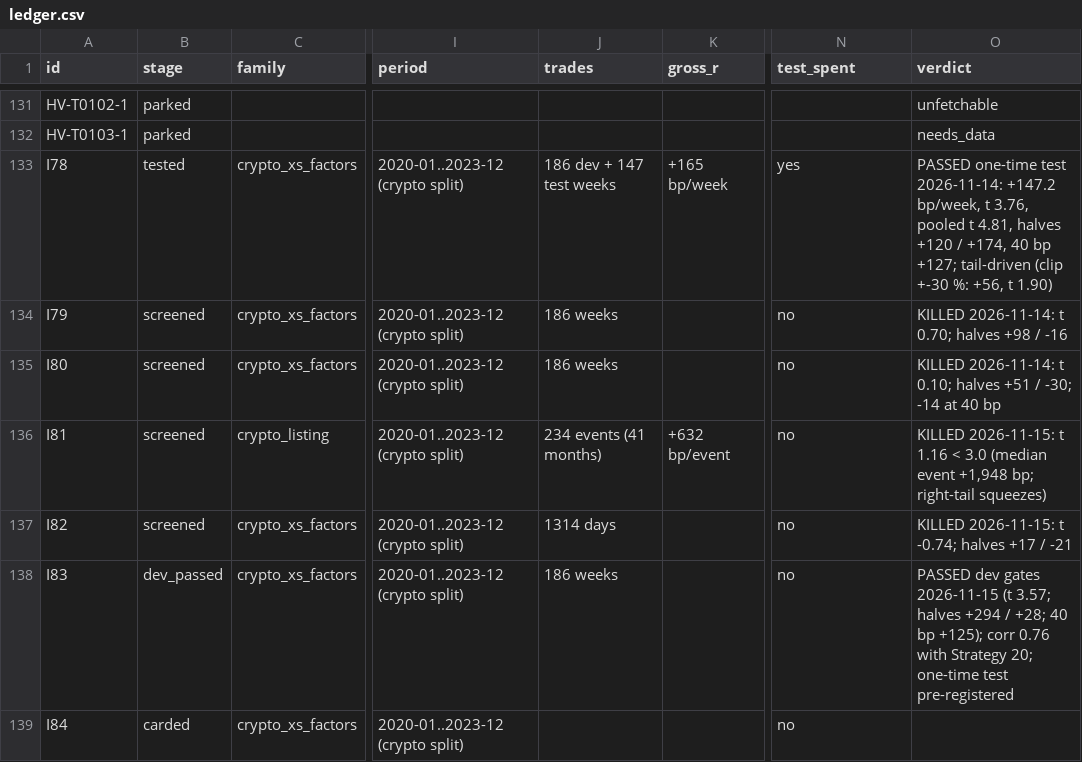
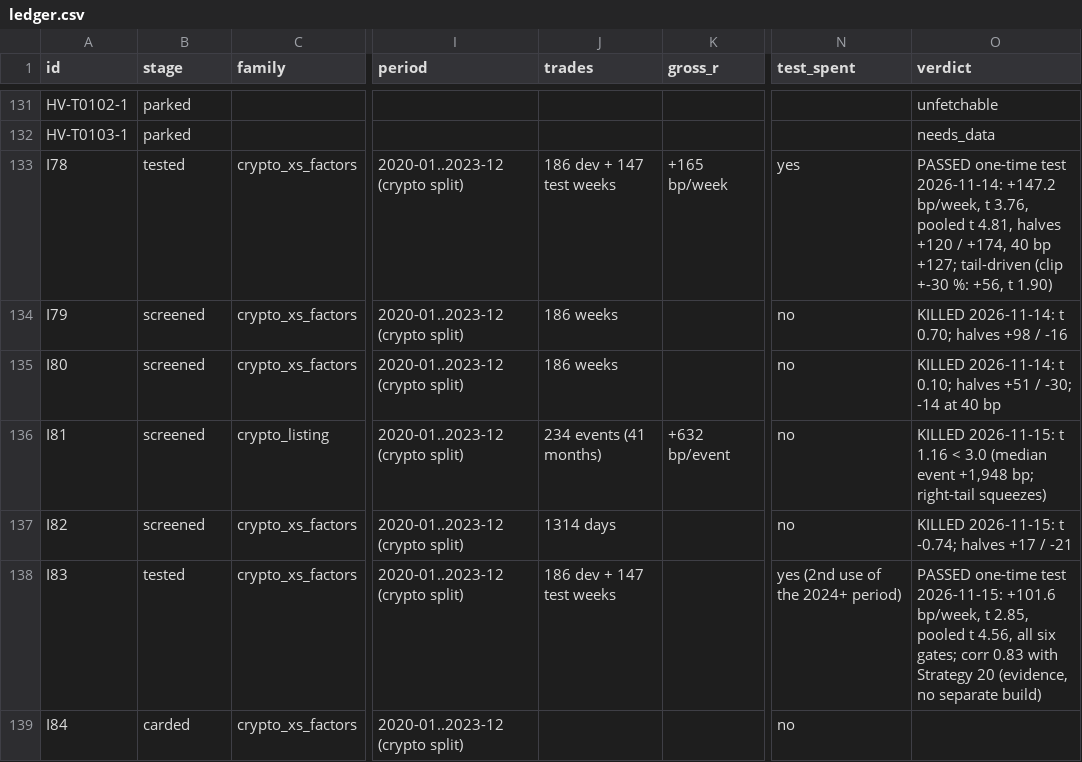
Before and after one commit to hslu-jwn/claude-backtester_V2, a CSV file: research/ledger.csv, drawn as a sheet; only a part is shown, gaps mark what is left out; the diff names each change by its address in the sheet, - before the commit and + after, or states it on an @@ line.

```diff
--- a/research/ledger.csv
+++ b/research/ledger.csv
-B138 (stage): dev_passed
+B138 (stage): tested
-J138 (trades): 186 weeks
+J138 (trades): 186 dev + 147 test weeks
-N138 (test_spent): no
+N138 (test_spent): yes (2nd use of the 2024+ period)
-O138 (verdict): PASSED dev gates 2026-11-15 (t 3.57; halves +294 / +28; 40 bp +125); corr 0.76 with Strategy 20; one-time test pre-registered
+O138 (verdict): PASSED one-time test 2026-11-15: +101.6 bp/week, t 2.85, pooled t 4.56, all six gates; corr 0.83 with Strategy 20 (evidence, no separate build)
```
Also changed, not shown: 3 other files.
